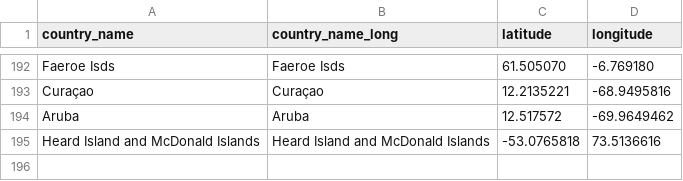
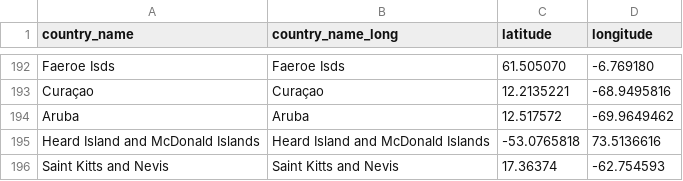
Before and after one commit to ziyingheng0701/FIT3179-A2, a CSV file: country_lat_long.csv, drawn as a sheet; only a part is shown, gaps mark what is left out; the diff names each change by its address in the sheet, - before the commit and + after, or states it on an @@ line.

Commit message:
Update country_lat_long.csv

```diff
--- a/country_lat_long.csv
+++ b/country_lat_long.csv
+row 196: Saint Kitts and Nevis | Saint Kitts and Nevis | 17.36374 | -62.754593
```
